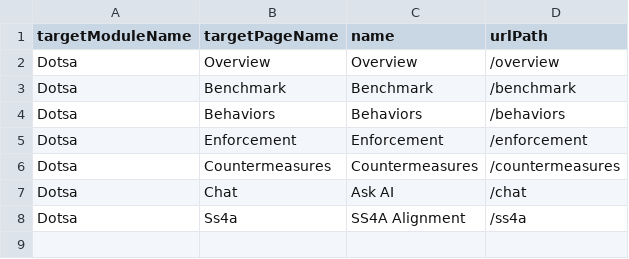
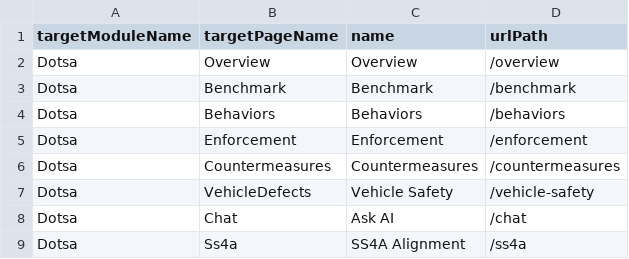
Before and after one commit to dsquidd2112/DOT-Safety-Analytics, a CSV file: metadata/UiSdlRoute/routes.csv, drawn as a sheet.

```diff
--- a/metadata/UiSdlRoute/routes.csv
+++ b/metadata/UiSdlRoute/routes.csv
@@ -6,2 +6,3 @@ Dotsa,Enforcement,Enforcement,/enforcement
 Dotsa,Countermeasures,Countermeasures,/countermeasures
+Dotsa,VehicleDefects,Vehicle Safety,/vehicle-safety
 Dotsa,Chat,Ask AI,/chat
```
Also changed, not shown: 14 other files.
